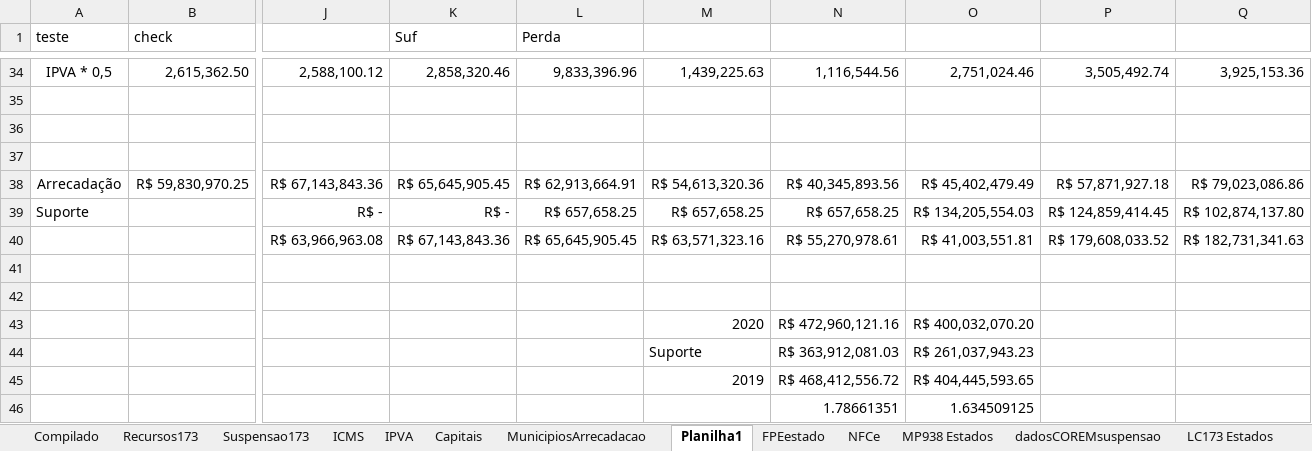
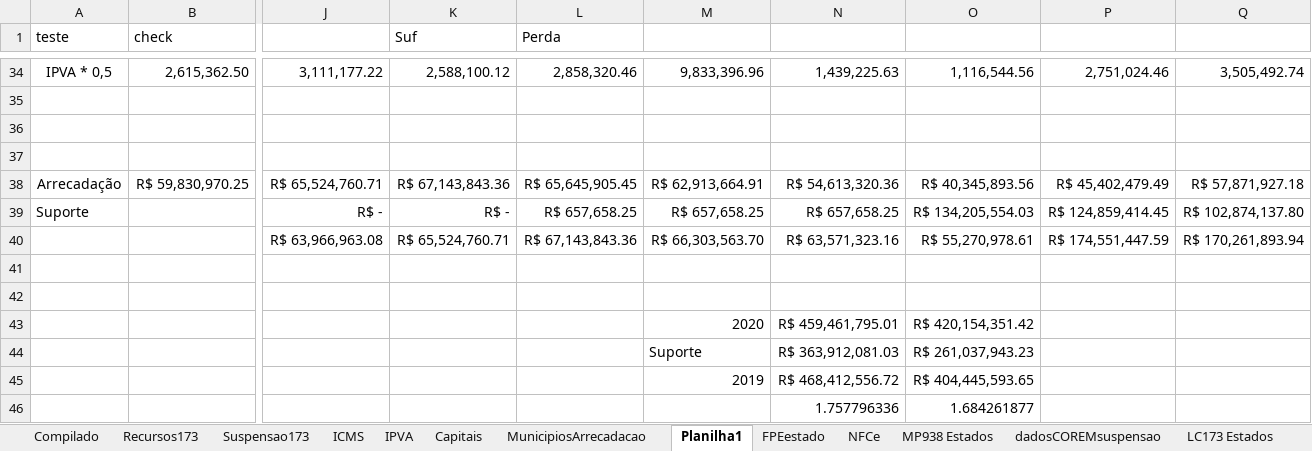
Before and after one commit to frsegundo/monitora-suporte-federativo, an Excel workbook: dadosTeste.xlsx, sheet Planilha1, drawn as a sheet; only a part is shown, gaps mark what is left out; values as stored, in another font and other column widths than the file's, no borders; removed rows and columns are numbered as before the commit, all else as after; rows hold the shown columns only; the diff covers the shown part only; the diff names each change by its address in the sheet, - before the commit and + after, or states it on an @@ line.

```diff
--- a/dadosTeste.xlsx (sheet Planilha1)
+++ b/dadosTeste.xlsx (sheet Planilha1)
-J34: 2,588,100.12
+J34: 3,111,177.22
-K34 (Suf): 2,858,320.46
+K34 (Suf): 2,588,100.12
-L34 (Perda): 9,833,396.96
+L34 (Perda): 2,858,320.46
-M34: 1,439,225.63
+M34: 9,833,396.96
-N34: 1,116,544.56
+N34: 1,439,225.63
-O34: 2,751,024.46
+O34: 1,116,544.56
-P34: 3,505,492.74
+P34: 2,751,024.46
-Q34: 3,925,153.36
+Q34: 3,505,492.74
-J38: R$ 67,143,843.36
+J38: R$ 65,524,760.71
-K38 (Suf): R$ 65,645,905.45
+K38 (Suf): R$ 67,143,843.36
-L38 (Perda): R$ 62,913,664.91
+L38 (Perda): R$ 65,645,905.45
-M38: R$ 54,613,320.36
+M38: R$ 62,913,664.91
-N38: R$ 40,345,893.56
+N38: R$ 54,613,320.36
-O38: R$ 45,402,479.49
+O38: R$ 40,345,893.56
-P38: R$ 57,871,927.18
+P38: R$ 45,402,479.49
-Q38: R$ 79,023,086.86
+Q38: R$ 57,871,927.18
-row 40:  |  | R$ 63,966,963.08 | R$ 67,143,843.36 | R$ 65,645,905.45 | R$ 63,571,323.16 | R$ 55,270,978.61 | R$ 41,003,551.81 | R$ 179,608,033.52 | R$ 182,731,341.63
+row 40:  |  | R$ 63,966,963.08 | R$ 65,524,760.71 | R$ 67,143,843.36 | R$ 66,303,563.70 | R$ 63,571,323.16 | R$ 55,270,978.61 | R$ 174,551,447.59 | R$ 170,261,893.94
-N43: R$ 472,960,121.16
+N43: R$ 459,461,795.01
-O43: R$ 400,032,070.20
+O43: R$ 420,154,351.42
-row 46:  |  |  |  |  |  | 1.78661351 | 1.634509125
+row 46:  |  |  |  |  |  | 1.757796336 | 1.684261877
```
Also changed, not shown: 62 edited cells elsewhere in this sheet, sheet Compilado, sheet ICMS, sheet MP938 Estados, sheet IPVA, sheet Recursos173, sheet Suspensao173, formulas that keep their value.
